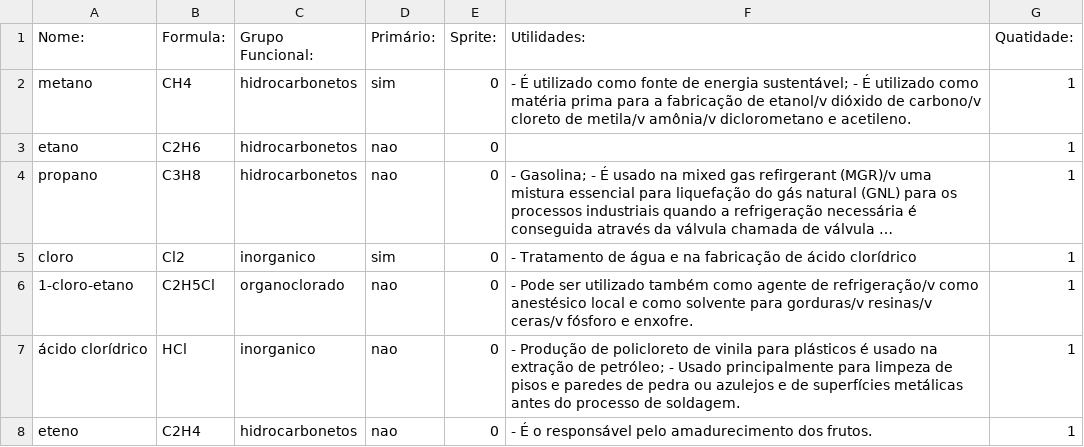
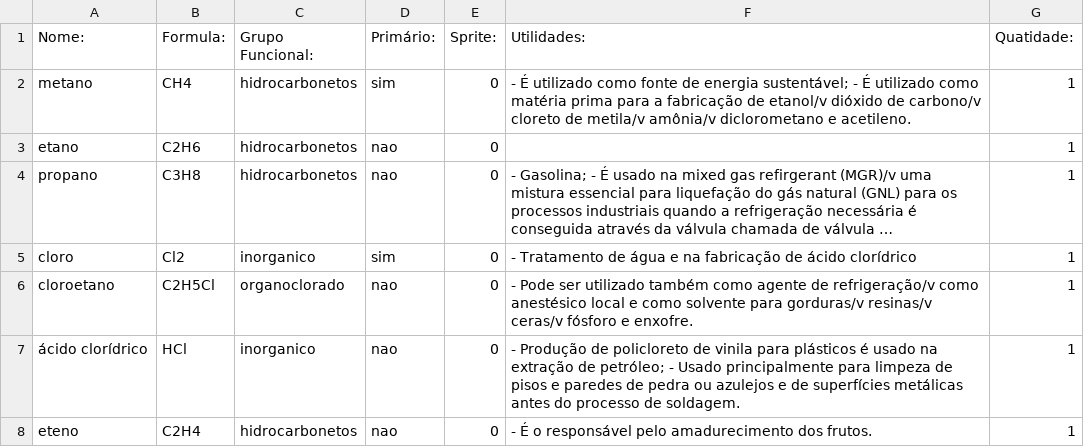
Before and after one commit to mbmtorres/LevelEditorCyberAlchemy, a CSV file: CompoundsFile.csv, drawn as a sheet; only a part is shown; long unchanged cells end in …; the diff names each change by its address in the sheet, - before the commit and + after, or states it on an @@ line.

Commit message:
Updating compounds file

```diff
--- a/CompoundsFile.csv
+++ b/CompoundsFile.csv
-A6 (Nome:): 1-cloro-etano
+A6 (Nome:): cloroetano
```
